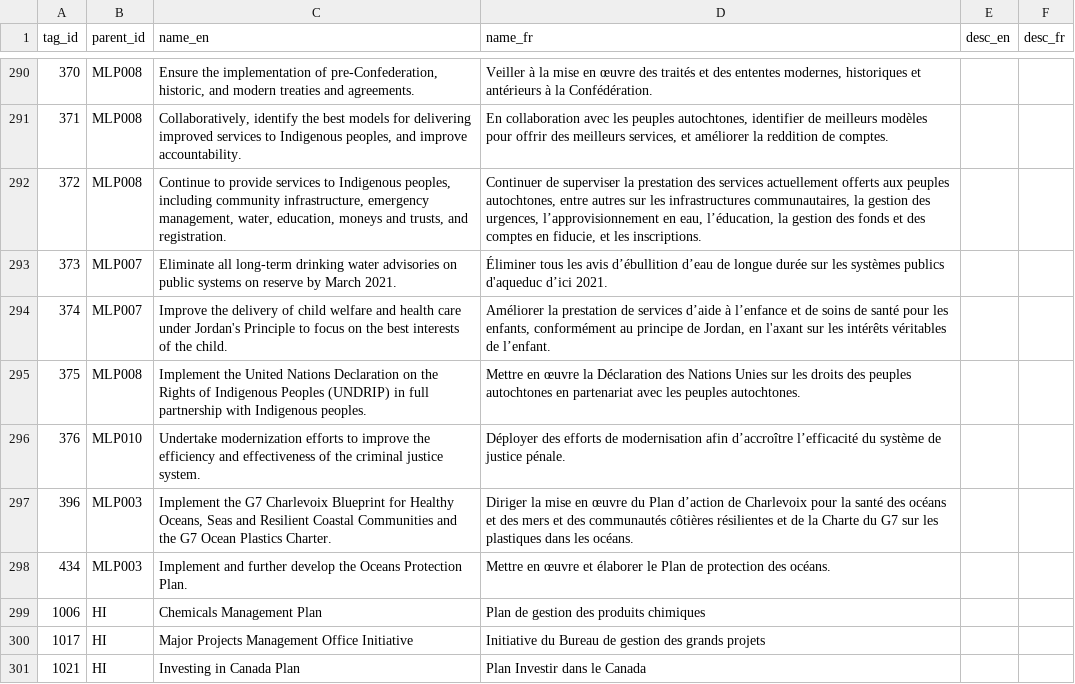
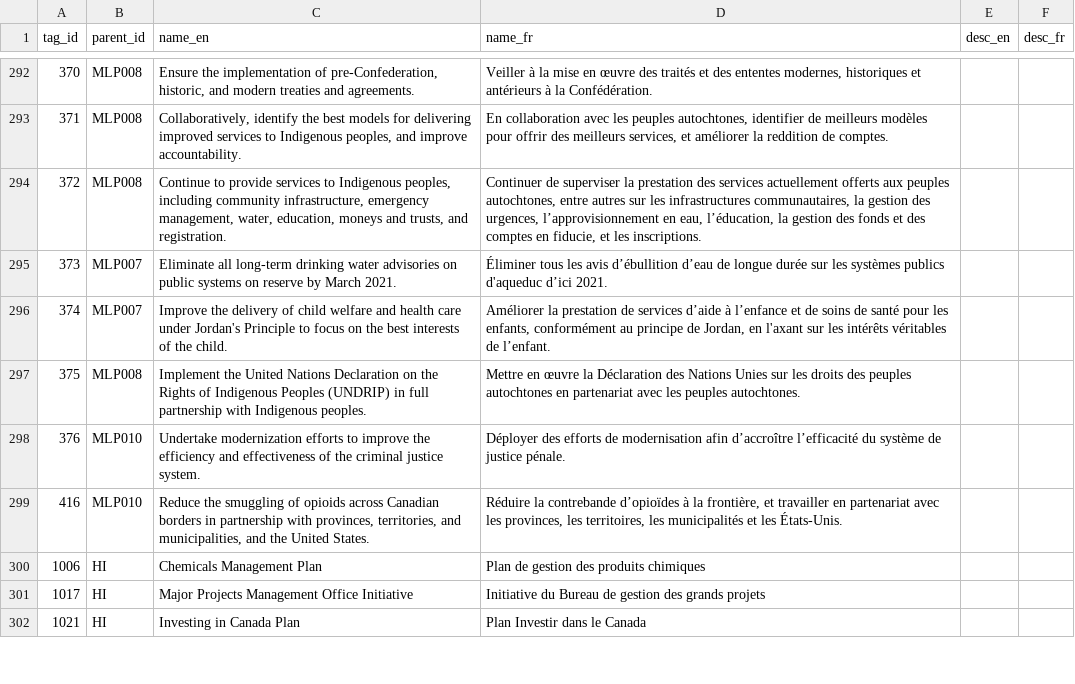
Before and after one commit to TBS-EACPD/infobase, a CSV file: data/program_tags.csv, drawn as a sheet; only a part is shown, gaps mark what is left out; the diff covers the shown part only.

```diff
--- a/data/program_tags.csv
+++ b/data/program_tags.csv
@@ -297,4 +299,3 @@
 376,"MLP010","Undertake modernization efforts to improve the efficiency and effectiveness of the criminal justice system.","Déployer des efforts de modernisation afin d’accroître l’efficacité du système de justice pénale.",,
-396,"MLP003","Implement the G7 Charlevoix Blueprint for Healthy Oceans, Seas and Resilient Coastal Communities and the G7 Ocean Plastics Charter.","Diriger la mise en œuvre du Plan d’action de Charlevoix pour la santé des océans et des mers et des communautés côtières résilientes et de la Charte du G7 sur les plastiques dans les océans.",,
-434,"MLP003","Implement and further develop the Oceans Protection Plan.","Mettre en œuvre et élaborer le Plan de protection des océans.",,
+416,"MLP010","Reduce the smuggling of opioids across Canadian borders in partnership with provinces, territories, and municipalities, and the United States.","Réduire la contrebande d’opioïdes à la frontière, et travailler en partenariat avec les provinces, les territoires, les municipalités et les États-Unis.",,
 1006,"HI","Chemicals Management Plan","Plan de gestion des produits chimiques",,
```
Also changed, not shown: 7 added rows elsewhere in this file, data/igoc.csv, data/igoc_en.csv, 19 other files.
